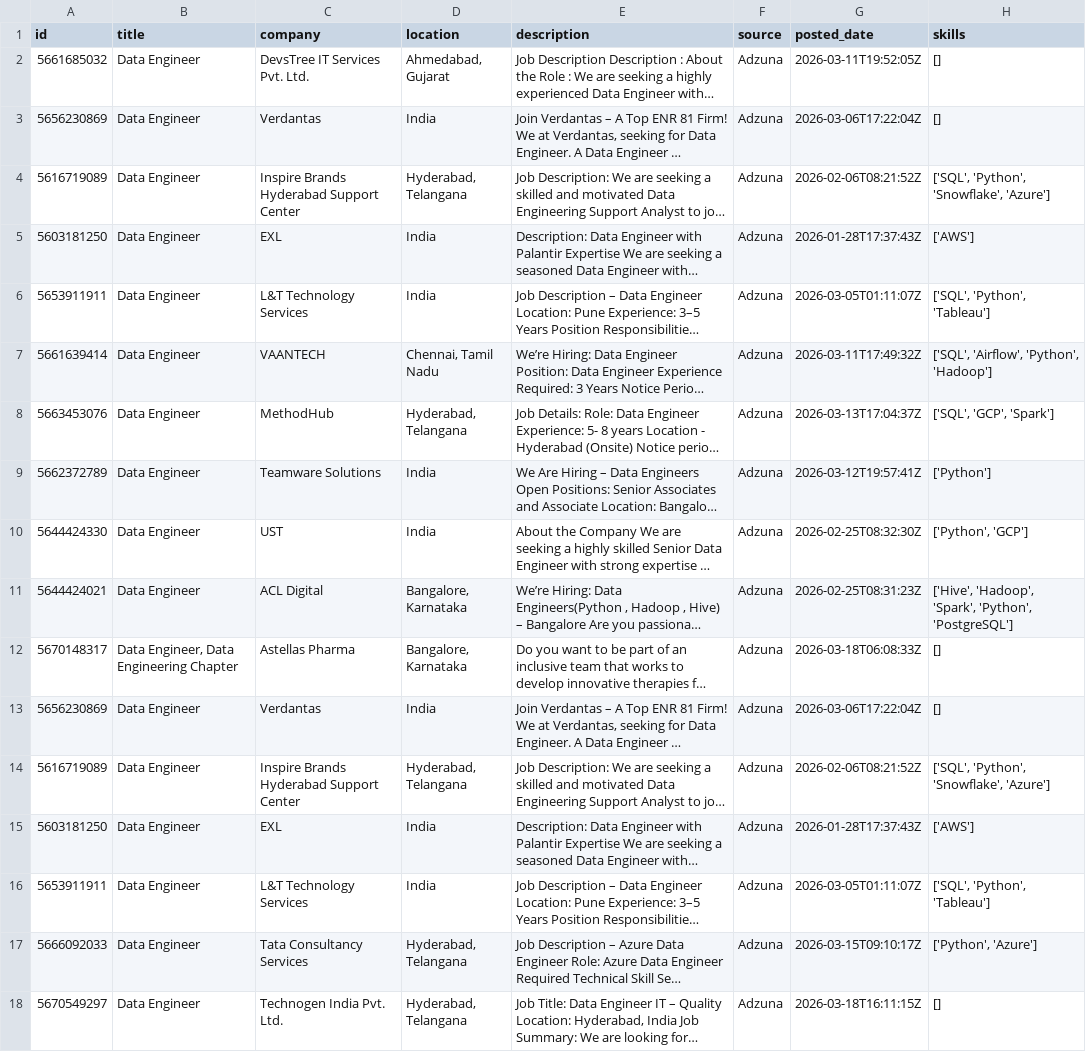
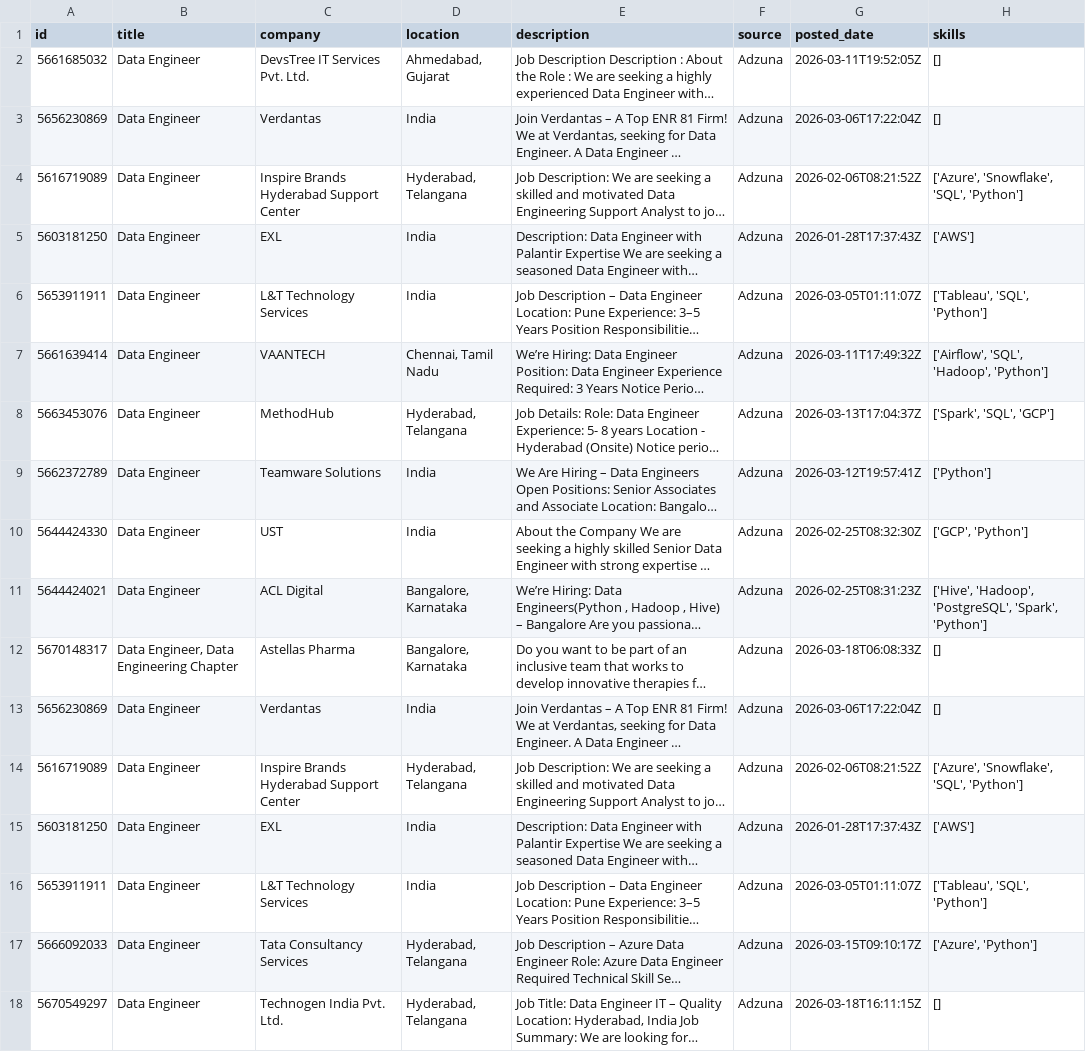
Before and after one commit to ShivaniEzhil/SkillTrend, a CSV file: data/processed/processed_jobs.csv, drawn as a sheet; only a part is shown; long unchanged cells end in …; the diff covers the shown part only; the diff names each change by its address in the sheet, - before the commit and + after, or states it on an @@ line.

```diff
--- a/data/processed/processed_jobs.csv
+++ b/data/processed/processed_jobs.csv
-H4 (skills): ['SQL', 'Python', 'Snowflake', 'Azure']
+H4 (skills): ['Azure', 'Snowflake', 'SQL', 'Python']
-H6 (skills): ['SQL', 'Python', 'Tableau']
+H6 (skills): ['Tableau', 'SQL', 'Python']
-H7 (skills): ['SQL', 'Airflow', 'Python', 'Hadoop']
+H7 (skills): ['Airflow', 'SQL', 'Hadoop', 'Python']
-H8 (skills): ['SQL', 'GCP', 'Spark']
+H8 (skills): ['Spark', 'SQL', 'GCP']
-H10 (skills): ['Python', 'GCP']
+H10 (skills): ['GCP', 'Python']
-H11 (skills): ['Hive', 'Hadoop', 'Spark', 'Python', 'PostgreSQL']
+H11 (skills): ['Hive', 'Hadoop', 'PostgreSQL', 'Spark', 'Python']
-H14 (skills): ['SQL', 'Python', 'Snowflake', 'Azure']
+H14 (skills): ['Azure', 'Snowflake', 'SQL', 'Python']
-H16 (skills): ['SQL', 'Python', 'Tableau']
+H16 (skills): ['Tableau', 'SQL', 'Python']
-H17 (skills): ['Python', 'Azure']
+H17 (skills): ['Azure', 'Python']
```
Also changed, not shown: 10 added rows and 42 edited cells elsewhere in this file, 1 other file.
